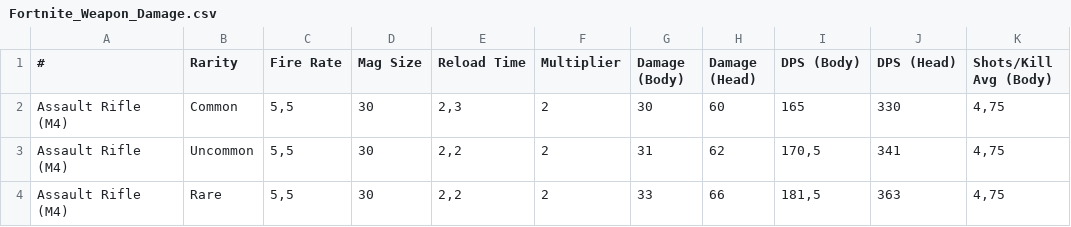
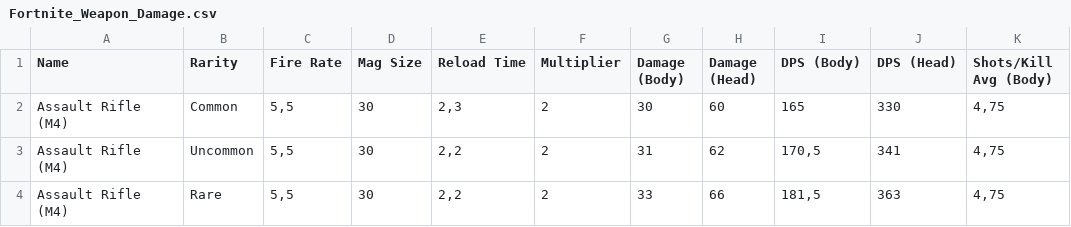
Before and after one commit to valentyn-archo/datasets, a CSV file: Fortnite_Weapon_Damage.csv, drawn as a sheet; only a part is shown; the diff names each change by its address in the sheet, - before the commit and + after, or states it on an @@ line.

Commit message:
Update Fortnite_Weapon_Damage.csv

```diff
--- a/Fortnite_Weapon_Damage.csv
+++ b/Fortnite_Weapon_Damage.csv
-A1: #
+A1: Name
```
